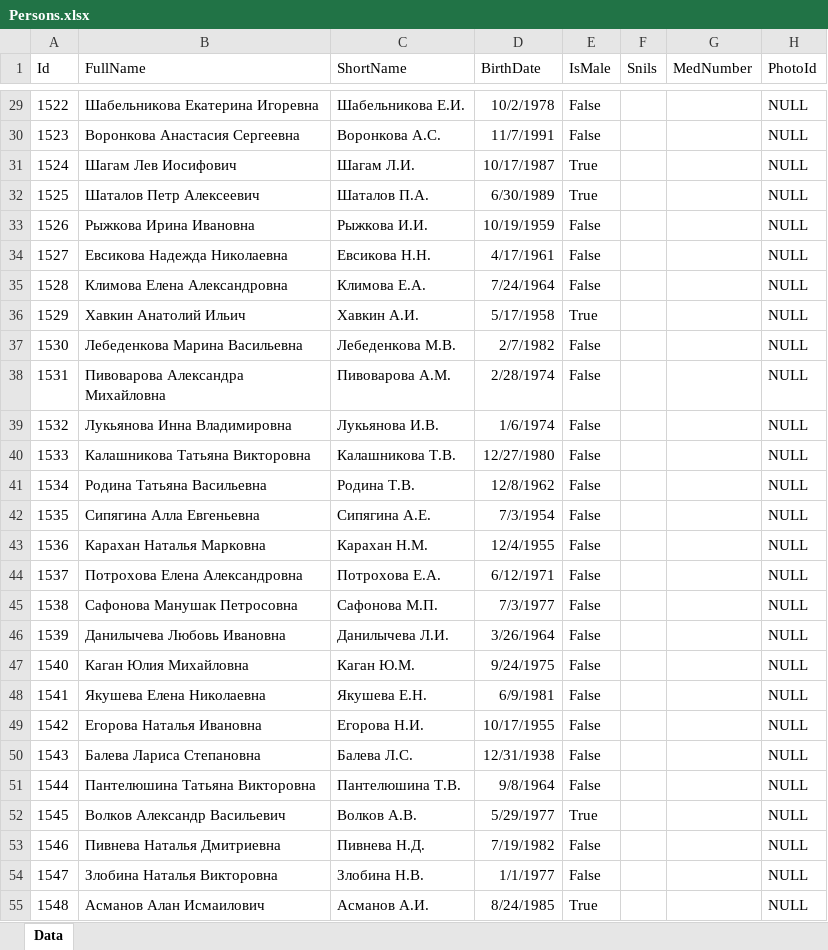
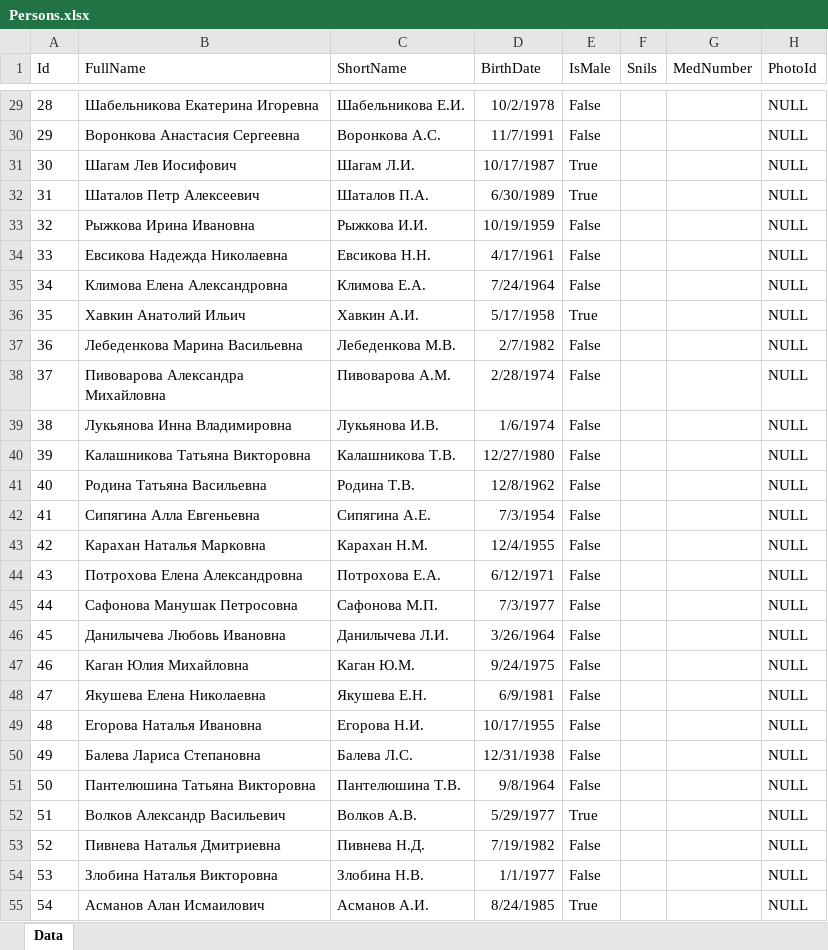
Before and after one commit to Demarsch/ChildCare, an Excel workbook: DatabaseUpdate/ExcelFiles/Persons.xlsx, sheet Data, drawn as a sheet; only a part is shown, gaps mark what is left out; values as stored, in another font and other column widths than the file's, no borders; the diff covers the shown part only; the diff names each change by its address in the sheet, - before the commit and + after, or states it on an @@ line.

```diff
--- a/DatabaseUpdate/ExcelFiles/Persons.xlsx (sheet Data)
+++ b/DatabaseUpdate/ExcelFiles/Persons.xlsx (sheet Data)
-A29 (Id): 1522
+A29 (Id): 28
-A30 (Id): 1523
+A30 (Id): 29
-A31 (Id): 1524
+A31 (Id): 30
-A32 (Id): 1525
+A32 (Id): 31
-A33 (Id): 1526
+A33 (Id): 32
-A34 (Id): 1527
+A34 (Id): 33
-A35 (Id): 1528
+A35 (Id): 34
-A36 (Id): 1529
+A36 (Id): 35
-A37 (Id): 1530
+A37 (Id): 36
-A38 (Id): 1531
+A38 (Id): 37
-A39 (Id): 1532
+A39 (Id): 38
-A40 (Id): 1533
+A40 (Id): 39
-A41 (Id): 1534
+A41 (Id): 40
-A42 (Id): 1535
+A42 (Id): 41
-A43 (Id): 1536
+A43 (Id): 42
-A44 (Id): 1537
+A44 (Id): 43
-A45 (Id): 1538
+A45 (Id): 44
-A46 (Id): 1539
+A46 (Id): 45
-A47 (Id): 1540
+A47 (Id): 46
-A48 (Id): 1541
+A48 (Id): 47
-A49 (Id): 1542
+A49 (Id): 48
-A50 (Id): 1543
+A50 (Id): 49
-A51 (Id): 1544
+A51 (Id): 50
-A52 (Id): 1545
+A52 (Id): 51
-A53 (Id): 1546
+A53 (Id): 52
-A54 (Id): 1547
+A54 (Id): 53
-A55 (Id): 1548
+A55 (Id): 54
```
Also changed, not shown: 622 edited cells elsewhere in this sheet, DatabaseUpdate/ExcelFiles/InsuranceCompanies.xlsx, DatabaseUpdate/ExcelFiles/PersonNames.xlsx, 38 other files.
